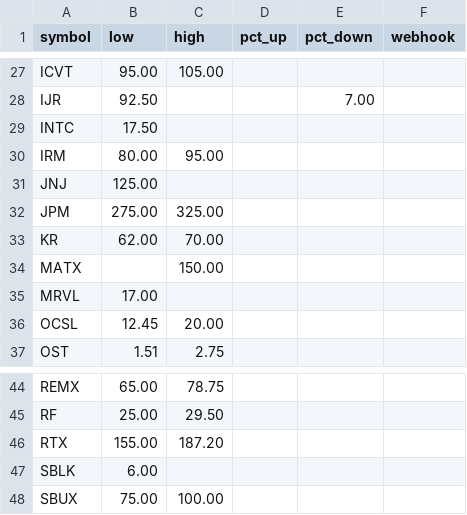
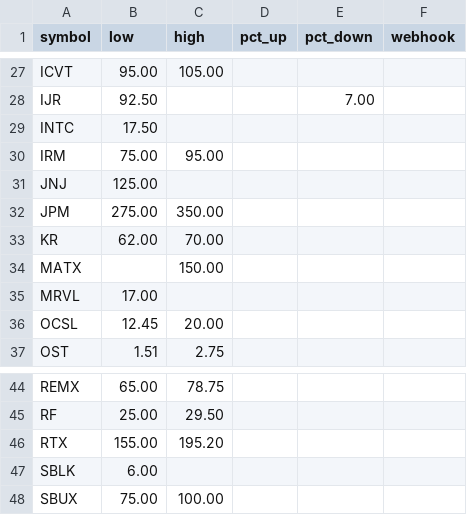
Before and after one commit to tyoungg/stock-monitor-, a CSV file: rules.csv, drawn as a sheet; only a part is shown, gaps mark what is left out.

Commit message:
Update rules.csv

```diff
--- a/rules.csv
+++ b/rules.csv
@@ -29,5 +29,5 @@ IJR,92.50,,,7.00,
 INTC,17.50,,,,
-IRM,80.00,95.00,,,
+IRM,75.00,95.00,,,
 JNJ,125.00,,,,
-JPM,275.00,325.00,,,
+JPM,275.00,350.00,,,
 KR,62.00,70.00,,,
@@ -45,3 +45,3 @@ REMX,65.00,78.75,,,
 RF,25.00,29.50,,,
-RTX,155.00,187.20,,,
+RTX,155.00,195.20,,,
 SBLK,6.00,,,,
```
